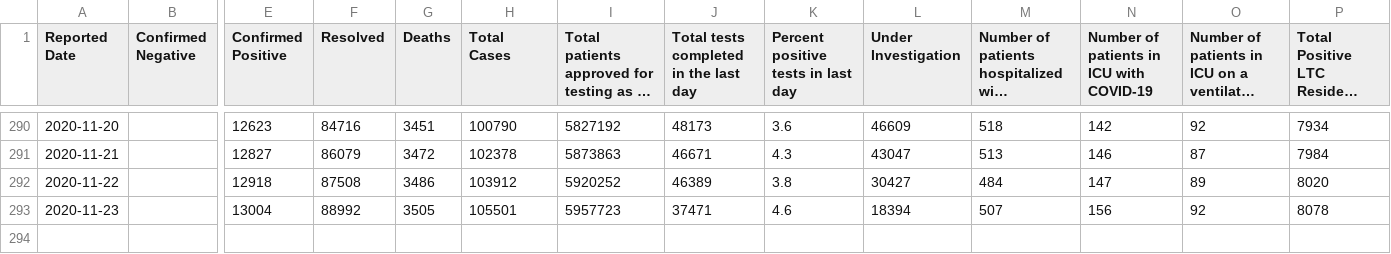
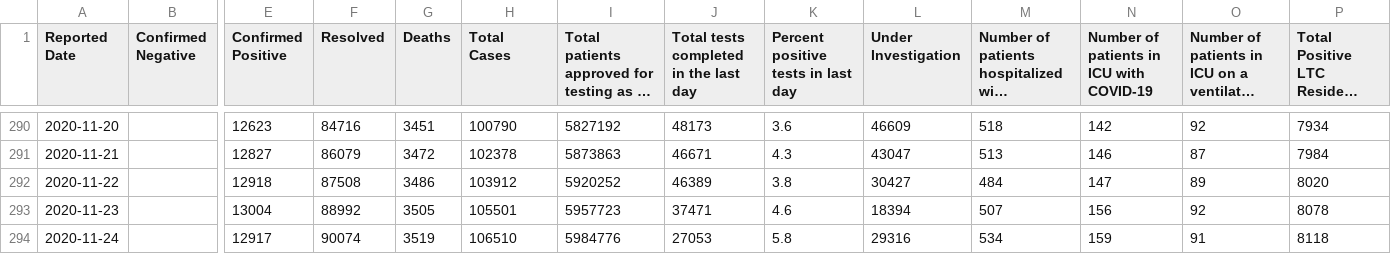
Before and after one commit to jason-huynh83/covid19tracker, a CSV file: covidtesting.csv, drawn as a sheet; only a part is shown, gaps mark what is left out; long unchanged cells end in …; rows hold the shown columns only; the diff names each change by its address in the sheet, - before the commit and + after, or states it on an @@ line.

```diff
--- a/covidtesting.csv
+++ b/covidtesting.csv
+row 294: 2020-11-24 |  | 12917 | 90074 | 3519 | 106510 | 5984776 | 27053 | 5.8 | 29316 | 534 | 159 | 91 | 8118
```
Also changed, not shown: 1 other file.
